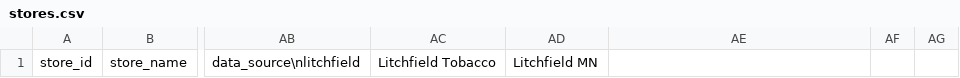
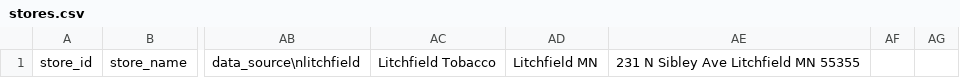
Before and after one commit to spartarosedale-hash/minnesota-tobacco-location-bot, a CSV file: stores.csv, drawn as a sheet; only a part is shown, gaps mark what is left out; the diff names each change by its address in the sheet, - before the commit and + after, or states it on an @@ line.

Commit message:
Set exact Litchfield candidate site address for blind evaluation

```diff
--- a/stores.csv
+++ b/stores.csv
-AE1: (empty)
+AE1: 231 N Sibley Ave Litchfield MN 55355
```
